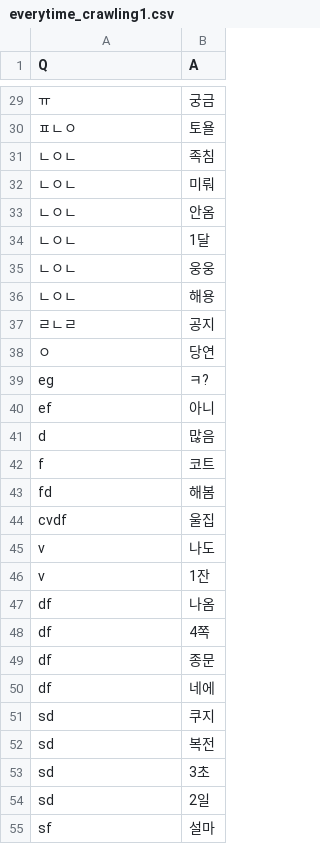
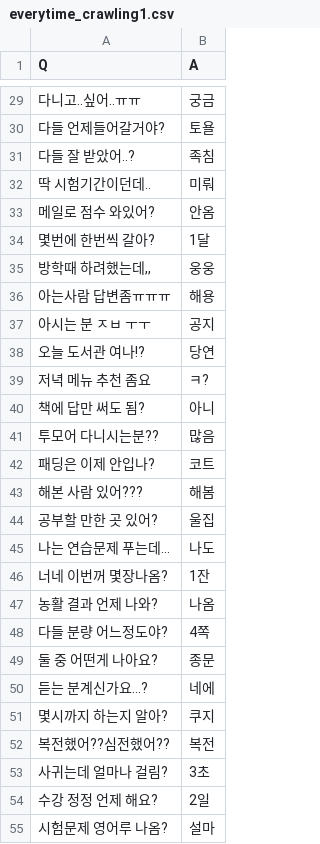
Before and after one commit to You726/train, a CSV file: everytime_crawling1.csv, drawn as a sheet; only a part is shown, gaps mark what is left out; the diff covers the shown part only; the diff names each change by its address in the sheet, - before the commit and + after, or states it on an @@ line.

```diff
--- a/everytime_crawling1.csv
+++ b/everytime_crawling1.csv
-A29 (Q): ㅠ
+A29 (Q): 다니고..싶어..ㅠㅠ
-A30 (Q): ㅍㄴㅇ
+A30 (Q): 다들 언제들어갈거야?
-A31 (Q): ㄴㅇㄴ
+A31 (Q): 다들 잘 받았어..?
-A32 (Q): ㄴㅇㄴ
+A32 (Q): 딱 시험기간이던데..
-A33 (Q): ㄴㅇㄴ
+A33 (Q): 메일로 점수 와있어?
-A34 (Q): ㄴㅇㄴ
+A34 (Q): 몇번에 한번씩 갈아?
-A35 (Q): ㄴㅇㄴ
+A35 (Q): 방학때 하려했는데,,
-A36 (Q): ㄴㅇㄴ
+A36 (Q): 아는사람 답변좀ㅠㅠㅠ
-A37 (Q): ㄹㄴㄹ
+A37 (Q): 아시는 분 ㅈㅂ ㅜㅜ
-A38 (Q): ㅇ
+A38 (Q): 오늘 도서관 여나!?
-A39 (Q): eg
+A39 (Q): 저녁 메뉴 추천 좀요
-A40 (Q): ef
+A40 (Q): 책에 답만 써도 됨?
-A41 (Q): d
+A41 (Q): 투모어 다니시는분??
-A42 (Q): f
+A42 (Q): 패딩은 이제 안입나?
-A43 (Q): fd
+A43 (Q): 해본 사람 있어???
-A44 (Q): cvdf
+A44 (Q): 공부할 만한 곳 있어?
-A45 (Q): v
+A45 (Q): 나는 연습문제 푸는데…
-A46 (Q): v
+A46 (Q): 너네 이번꺼 몇장나옴?
-A47 (Q): df
+A47 (Q): 농활 결과 언제 나와?
-A48 (Q): df
+A48 (Q): 다들 분량 어느정도야?
-A49 (Q): df
+A49 (Q): 둘 중 어떤게 나아요?
-A50 (Q): df
+A50 (Q): 듣는 분계신가요...?
-A51 (Q): sd
+A51 (Q): 몇시까지 하는지 알아?
-A52 (Q): sd
+A52 (Q): 복전했어??심전했어??
-A53 (Q): sd
+A53 (Q): 사귀는데 얼마나 걸림?
-A54 (Q): sd
+A54 (Q): 수강 정정 언제 해요?
-A55 (Q): sf
+A55 (Q): 시험문제 영어루 나옴?
```
Also changed, not shown: 2 removed rows and 36 edited cells elsewhere in this file.
